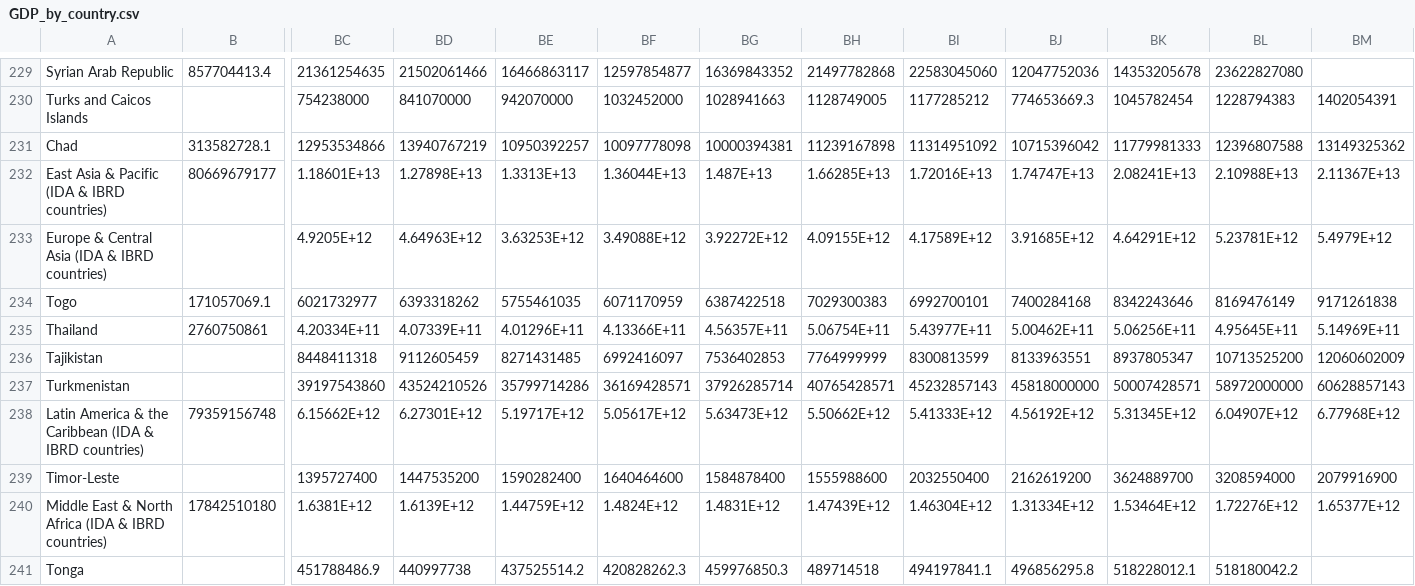
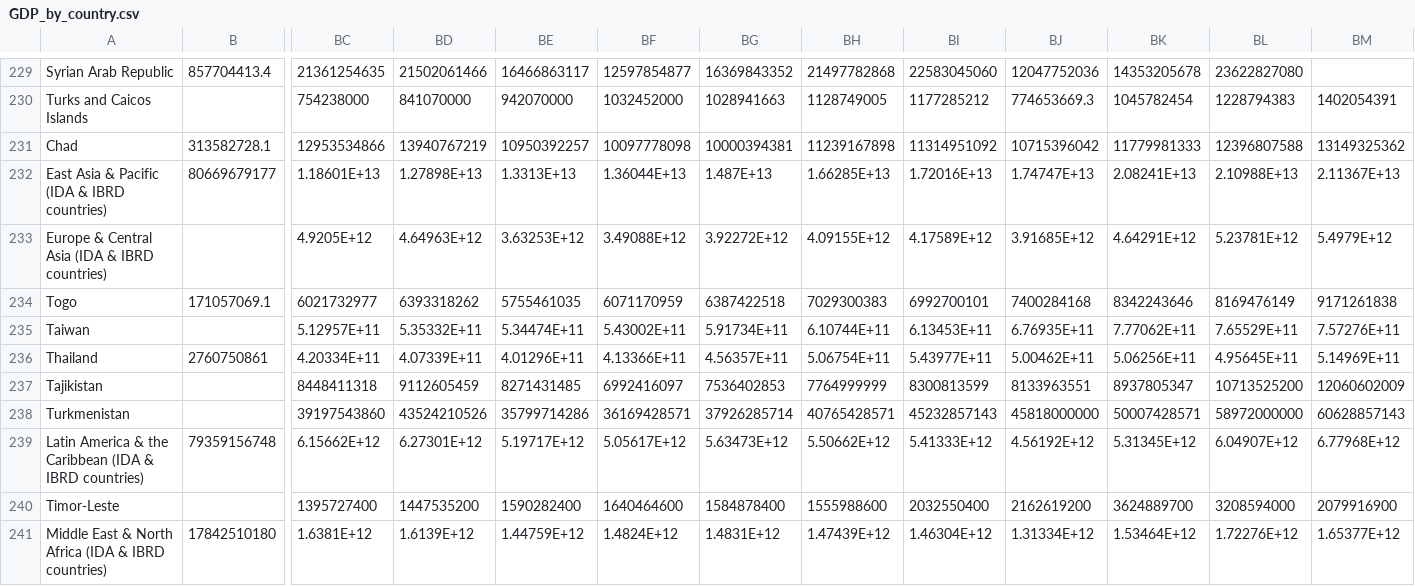
Before and after one commit to xiaolong70701/tariff, a CSV file: data/raw/macro/GDP_by_country.csv, drawn as a sheet; only a part is shown, gaps mark what is left out; the shorter side is filled out with more unchanged rows; rows hold the shown columns only; the diff names each change by its address in the sheet, - before the commit and + after, or states it on an @@ line.

```diff
--- a/data/raw/macro/GDP_by_country.csv
+++ b/data/raw/macro/GDP_by_country.csv
+row 235: Taiwan |  | 5.12957E+11 | 5.35332E+11 | 5.34474E+11 | 5.43002E+11 | 5.91734E+11 | 6.10744E+11 | 6.13453E+11 | 6.76935E+11 | 7.77062E+11 | 7.65529E+11 | 7.57276E+11
```
Also changed, not shown: data/raw/macro/CPI_by_country.csv, data/raw/macro/eff_exchangeRate_by_country.csv, 9 other files.
